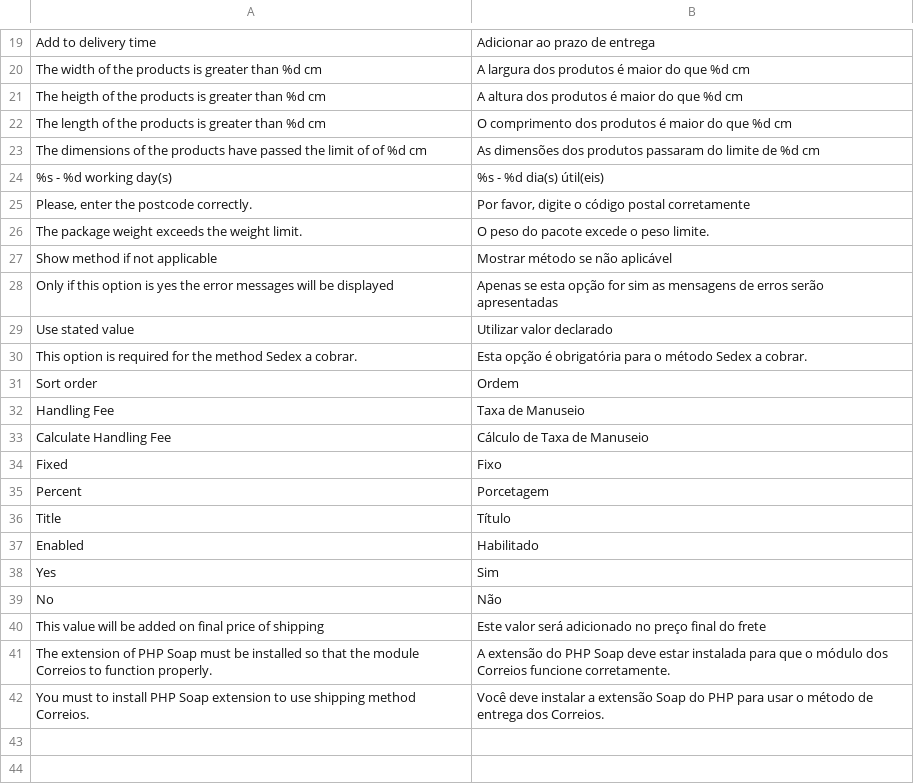
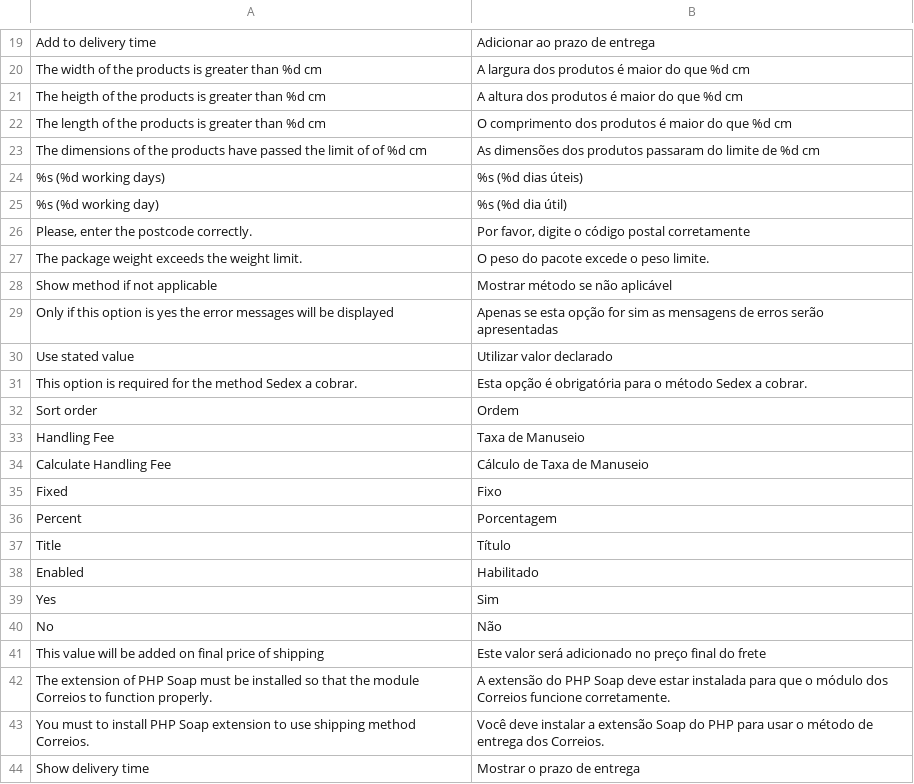
Before and after one commit to OpenMageModuleFostering/correios, a CSV file: app/locale/pt_BR/Storm_Correios.csv, drawn as a sheet; only a part is shown, gaps mark what is left out.

```diff
--- a/app/locale/pt_BR/Storm_Correios.csv
+++ b/app/locale/pt_BR/Storm_Correios.csv
@@ -23,3 +23,4 @@
 "The dimensions of the products have passed the limit of of %d cm","As dimensões dos produtos passaram do limite de %d cm"
-"%s - %d working day(s)","%s - %d dia(s) útil(eis)"
+"%s (%d working days)","%s (%d dias úteis)"
+"%s (%d working day)","%s (%d dia útil)"
 "Please, enter the postcode correctly.","Por favor, digite o código postal corretamente"
@@ -34,3 +35,3 @@
 "Fixed","Fixo"
-"Percent","Porcetagem"
+"Percent","Porcentagem"
 "Title","Título"
@@ -42 +43,2 @@
 "You must to install PHP Soap extension to use shipping method Correios.","Você deve instalar a extensão Soap do PHP para usar o método de entrega dos Correios."
+"Show delivery time","Mostrar o prazo de entrega"
```
Also changed, not shown: 5 other files.
